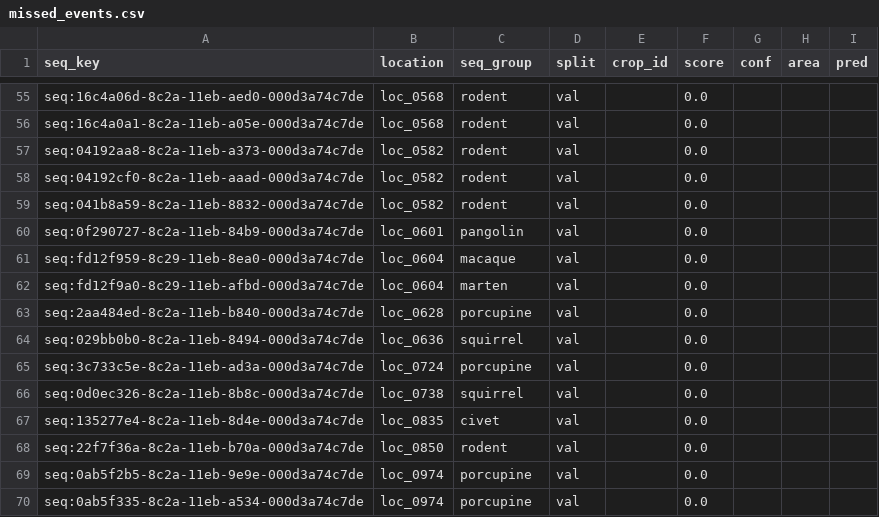
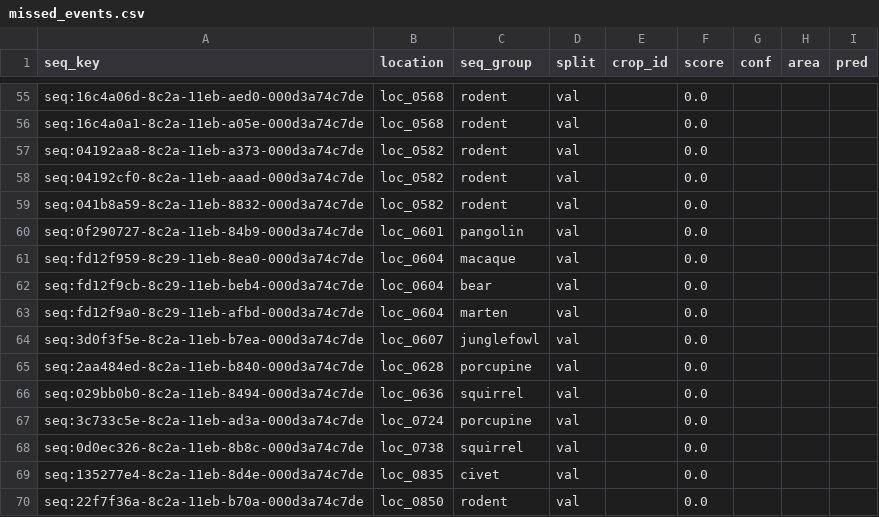
Before and after one commit to Callan813/wildlife-detection, a CSV file: reports/phase2/missed_events.csv, drawn as a sheet; only a part is shown, gaps mark what is left out; the shorter side is filled out with more unchanged rows; the diff covers the shown part only.

```diff
--- a/reports/phase2/missed_events.csv
+++ b/reports/phase2/missed_events.csv
@@ -61,3 +61,5 @@ seq:0f290727-8c2a-11eb-84b9-000d3a74c7de,loc_0601,pangolin,val,,0.0,,,
 seq:fd12f959-8c29-11eb-8ea0-000d3a74c7de,loc_0604,macaque,val,,0.0,,,
+seq:fd12f9cb-8c29-11eb-beb4-000d3a74c7de,loc_0604,bear,val,,0.0,,,
 seq:fd12f9a0-8c29-11eb-afbd-000d3a74c7de,loc_0604,marten,val,,0.0,,,
+seq:3d0f3f5e-8c2a-11eb-b7ea-000d3a74c7de,loc_0607,junglefowl,val,,0.0,,,
 seq:2aa484ed-8c2a-11eb-b840-000d3a74c7de,loc_0628,porcupine,val,,0.0,,,
```
Also changed, not shown: 5 added rows and 7 removed rows elsewhere in this file, reports/phase2/classifier_test_probe.csv, reports/phase2/event_eval.csv, 8 other files.
